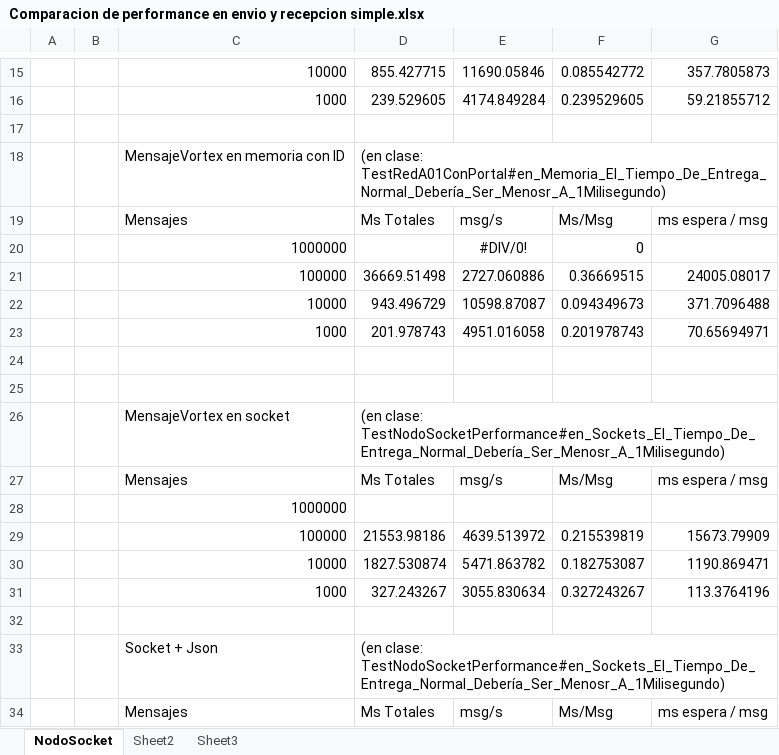
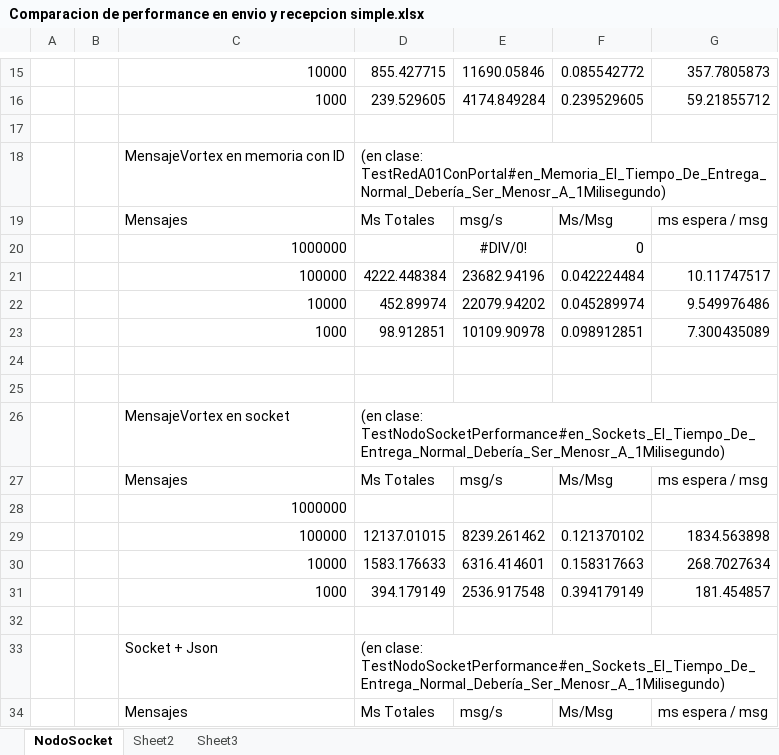
Before and after one commit to kfgodel/vortex, an Excel workbook: Documentacion/drafts/20120604/Comparacion de performance en envio y recepcion simple.xlsx, sheet NodoSocket, drawn as a sheet; only a part is shown, gaps mark what is left out; values as stored, in another font and other column widths than the file's, no borders; charts and pictures not drawn; removed rows and columns are numbered as before the commit, all else as after; the diff names each change by its address in the sheet, - before the commit and + after, or states it on an @@ line.

```diff
--- a/Documentacion/drafts/20120604/Comparacion de performance en envio y recepcion simple.xlsx (sheet NodoSocket)
+++ b/Documentacion/drafts/20120604/Comparacion de performance en envio y recepcion simple.xlsx (sheet NodoSocket)
-row 21:  |  | 100000 | 36669.51498 | 2727.060886 | 0.36669515 | 24005.08017
-row 22:  |  | 10000 | 943.496729 | 10598.87087 | 0.094349673 | 371.7096488
-row 23:  |  | 1000 | 201.978743 | 4951.016058 | 0.201978743 | 70.65694971
+row 21:  |  | 100000 | 4222.448384 | 23682.94196 | 0.042224484 | 10.11747517
+row 22:  |  | 10000 | 452.89974 | 22079.94202 | 0.045289974 | 9.549976486
+row 23:  |  | 1000 | 98.912851 | 10109.90978 | 0.098912851 | 7.300435089
-row 29:  |  | 100000 | 21553.98186 | 4639.513972 | 0.215539819 | 15673.79909
-row 30:  |  | 10000 | 1827.530874 | 5471.863782 | 0.182753087 | 1190.869471
-row 31:  |  | 1000 | 327.243267 | 3055.830634 | 0.327243267 | 113.3764196
+row 29:  |  | 100000 | 12137.01015 | 8239.261462 | 0.121370102 | 1834.563898
+row 30:  |  | 10000 | 1583.176633 | 6316.414601 | 0.158317663 | 268.7027634
+row 31:  |  | 1000 | 394.179149 | 2536.917548 | 0.394179149 | 181.454857
```
Also changed, not shown: charts or pictures, Documentacion/drafts/20120630/Comparacion de velocidad con mensje modelo.xlsx, Documentacion/drafts/20120718/Performance de nodo sockets.xlsx, 2 other files.
